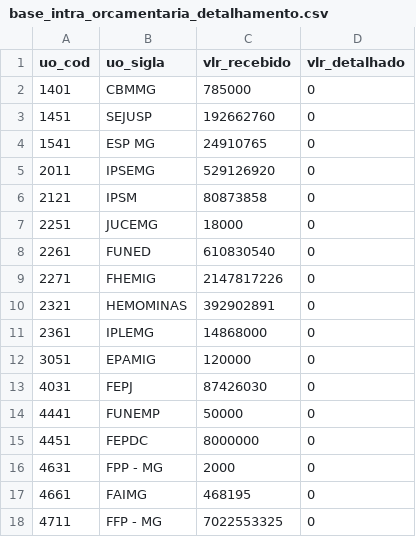
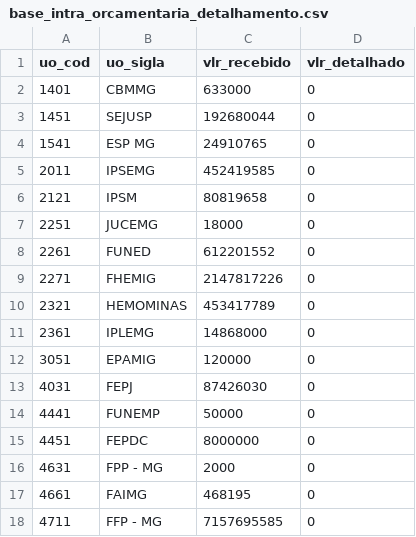
Before and after one commit to splor-mg/dados-sisor-2026, a CSV file: data/base_intra_orcamentaria_detalhamento.csv, drawn as a sheet.

```diff
--- a/data/base_intra_orcamentaria_detalhamento.csv
+++ b/data/base_intra_orcamentaria_detalhamento.csv
@@ -1,11 +1,11 @@
 uo_cod,uo_sigla,vlr_recebido,vlr_detalhado
-1401,CBMMG,785000,0
-1451,SEJUSP,192662760,0
+1401,CBMMG,633000,0
+1451,SEJUSP,192680044,0
 1541,ESP MG,24910765,0
-2011,IPSEMG,529126920,0
-2121,IPSM,80873858,0
+2011,IPSEMG,452419585,0
+2121,IPSM,80819658,0
 2251,JUCEMG,18000,0
-2261,FUNED,610830540,0
+2261,FUNED,612201552,0
 2271,FHEMIG,2147817226,0
-2321,HEMOMINAS,392902891,0
+2321,HEMOMINAS,453417789,0
 2361,IPLEMG,14868000,0
@@ -17,2 +17,2 @@ uo_cod,uo_sigla,vlr_recebido,vlr_detalhado
 4661,FAIMG,468195,0
-4711,FFP - MG,7022553325,0
+4711,FFP - MG,7157695585,0
```
Also changed, not shown: data/base_intra_orcamentaria_repasse.csv, data/base_limite_cota.csv, 16 other files.
